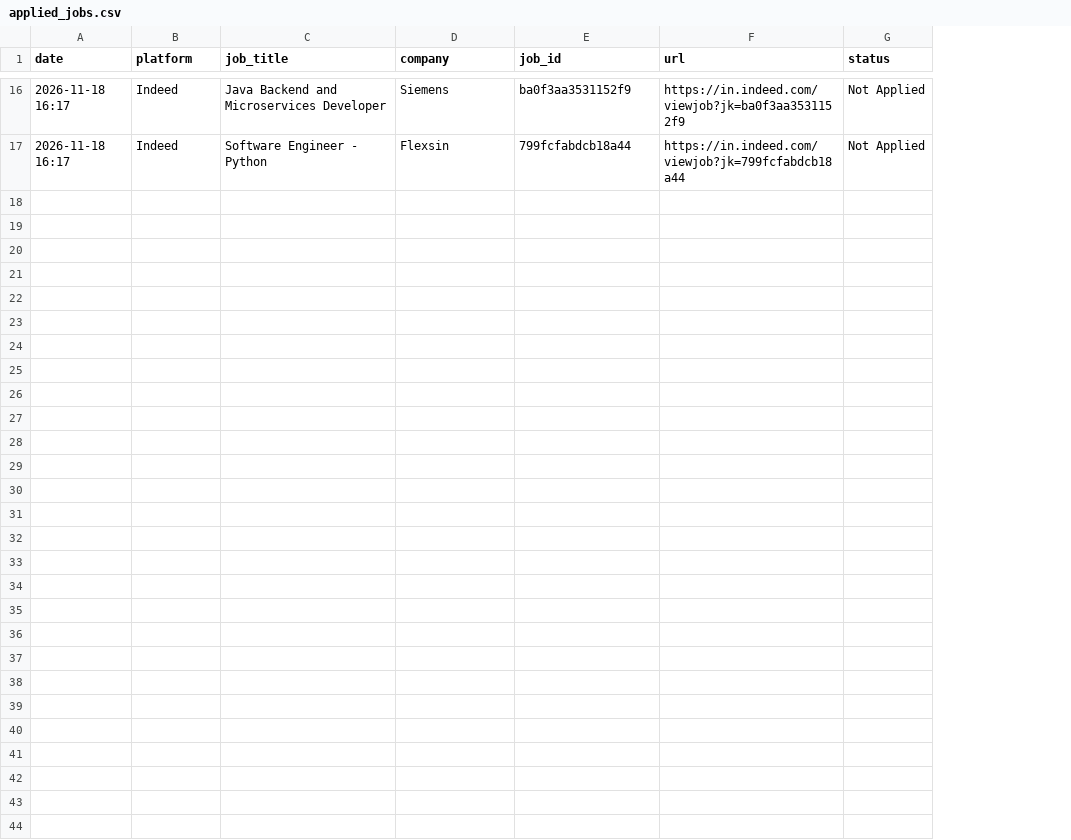
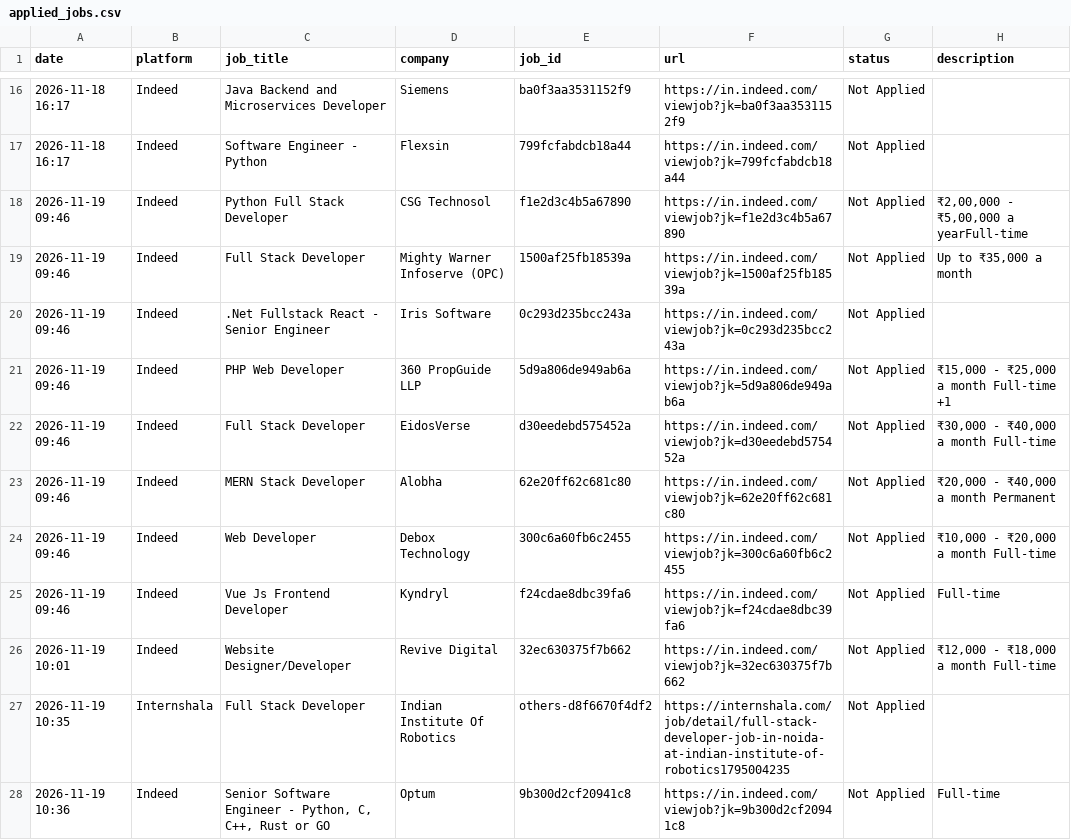
Before and after one commit to saurabhdevworks-code/8Oapply, a CSV file: applied_jobs.csv, drawn as a sheet; only a part is shown, gaps mark what is left out; the diff covers the shown part only; the diff names each change by its address in the sheet, - before the commit and + after, or states it on an @@ line.

Commit message:
feat(scheduler): add in-place watch & manual time controls, platform logos in dropdown, strict direct career portal collector, and live apply validation

```diff
--- a/applied_jobs.csv
+++ b/applied_jobs.csv
+column H (description), empty
+row 18: 2026-11-19 09:46 | Indeed | Python Full Stack Developer | CSG Technosol | f1e2d3c4b5a67890 | https://in.indeed.com/viewjob?jk=f1e2d3c4b5a67890 | Not Applied | ₹2,00,000 - ₹5,00,000 a yearFull-time
+row 19: 2026-11-19 09:46 | Indeed | Full Stack Developer | Mighty Warner Infoserve (OPC) | 1500af25fb18539a | https://in.indeed.com/viewjob?jk=1500af25fb18539a | Not Applied | Up to ₹35,000 a month
+row 20: 2026-11-19 09:46 | Indeed | .Net Fullstack React - Senior Engineer | Iris Software | 0c293d235bcc243a | https://in.indeed.com/viewjob?jk=0c293d235bcc243a | Not Applied
+row 21: 2026-11-19 09:46 | Indeed | PHP Web Developer | 360 PropGuide LLP | 5d9a806de949ab6a | https://in.indeed.com/viewjob?jk=5d9a806de949ab6a | Not Applied | ₹15,000 - ₹25,000 a month Full-time +1
+row 22: 2026-11-19 09:46 | Indeed | Full Stack Developer | EidosVerse | d30eedebd575452a | https://in.indeed.com/viewjob?jk=d30eedebd575452a | Not Applied | ₹30,000 - ₹40,000 a month Full-time
+row 23: 2026-11-19 09:46 | Indeed | MERN Stack Developer | Alobha | 62e20ff62c681c80 | https://in.indeed.com/viewjob?jk=62e20ff62c681c80 | Not Applied | ₹20,000 - ₹40,000 a month Permanent
+row 24: 2026-11-19 09:46 | Indeed | Web Developer | Debox Technology | 300c6a60fb6c2455 | https://in.indeed.com/viewjob?jk=300c6a60fb6c2455 | Not Applied | ₹10,000 - ₹20,000 a month Full-time
+row 25: 2026-11-19 09:46 | Indeed | Vue Js Frontend Developer | Kyndryl | f24cdae8dbc39fa6 | https://in.indeed.com/viewjob?jk=f24cdae8dbc39fa6 | Not Applied | Full-time
+row 26: 2026-11-19 10:01 | Indeed | Website Designer/Developer | Revive Digital | 32ec630375f7b662 | https://in.indeed.com/viewjob?jk=32ec630375f7b662 | Not Applied | ₹12,000 - ₹18,000 a month Full-time
+row 27: 2026-11-19 10:35 | Internshala | Full Stack Developer | Indian Institute Of Robotics | others-d8f6670f4df2 | https://internshala.com/job/detail/full-stack-developer-job-in-noida-at-indian-institute-of-robotics1795004235 | Not Applied
+row 28: 2026-11-19 10:36 | Indeed | Senior Software Engineer - Python, C, C++, Rust or GO | Optum | 9b300d2cf20941c8 | https://in.indeed.com/viewjob?jk=9b300d2cf20941c8 | Not Applied | Full-time
```
Also changed, not shown: 11 added rows elsewhere in this file, 9 other files.
